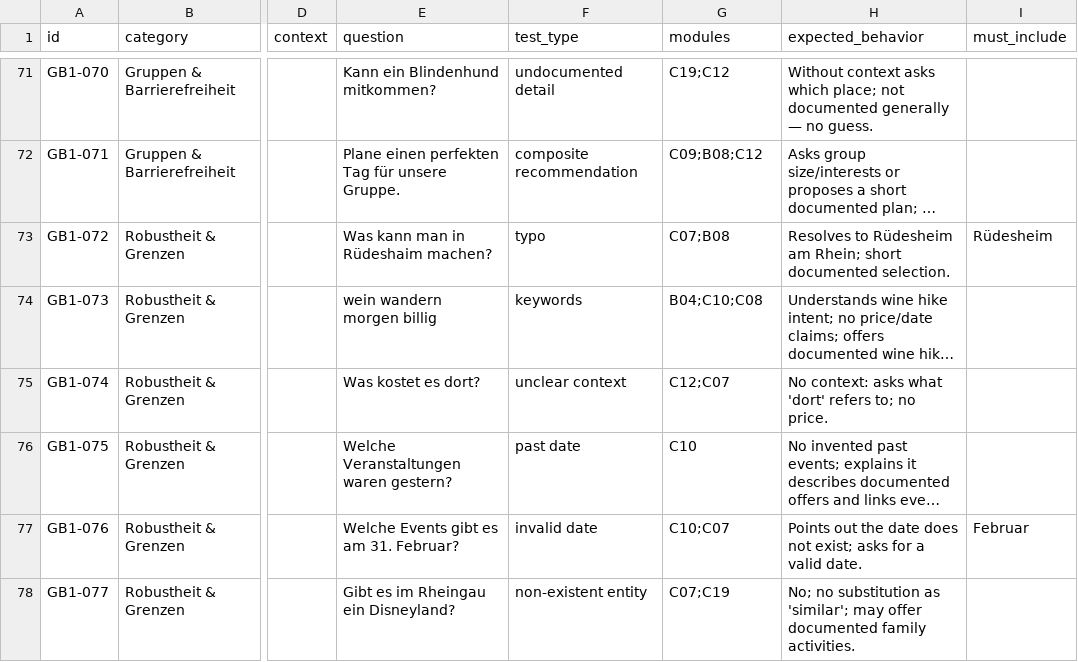
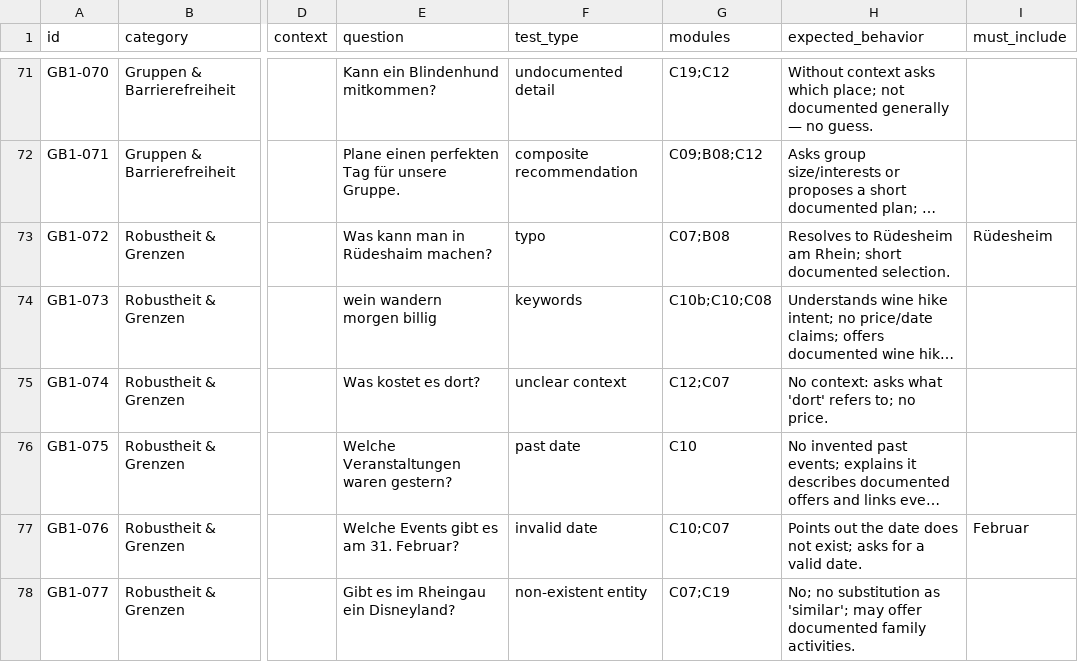
Before and after one commit to MargaretSergeeva/dionysus-chatbot, a CSV file: evaluation/gastbot_v1_questions.csv, drawn as a sheet; only a part is shown, gaps mark what is left out; long unchanged cells end in …; the diff covers the shown part only; the diff names each change by its address in the sheet, - before the commit and + after, or states it on an @@ line.

```diff
--- a/evaluation/gastbot_v1_questions.csv
+++ b/evaluation/gastbot_v1_questions.csv
-G74 (modules): B04;C10;C08
+G74 (modules): C10b;C10;C08
```
Also changed, not shown: 1 added row and 28 edited cells elsewhere in this file, 13 other files.
